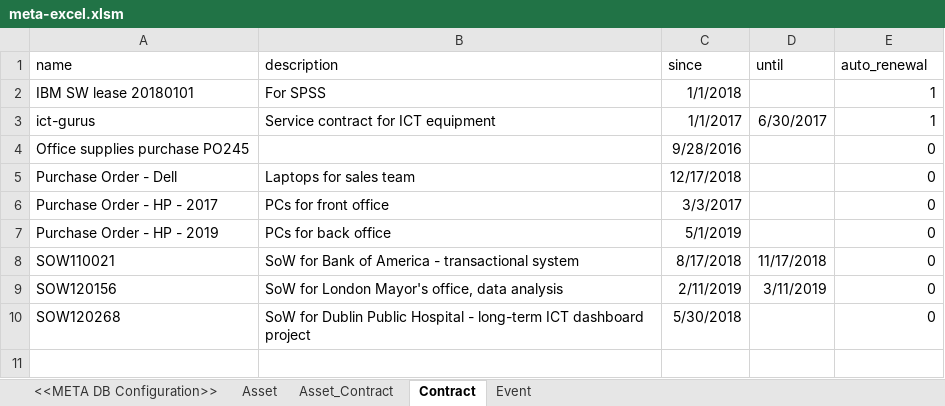
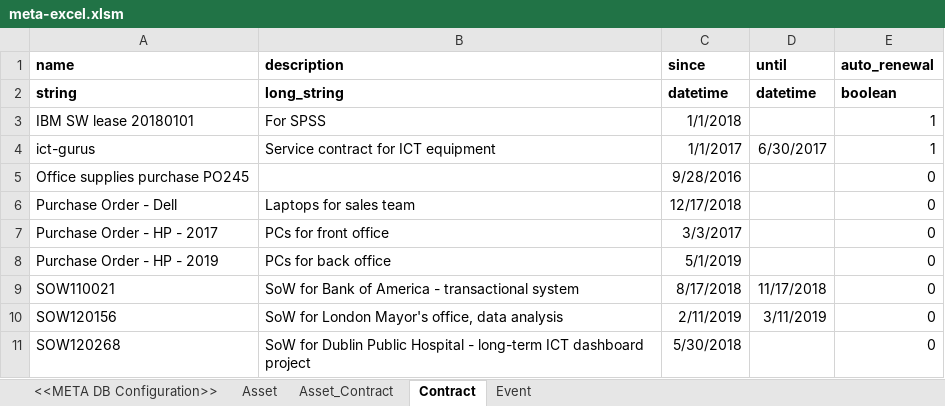
Before and after one commit to l-korous/meta, an Excel workbook: testing/assets/meta-excel.xlsm, sheet Contract, drawn as a sheet; values as stored, in another font and other column widths than the file's, no borders; the diff names each change by its address in the sheet, - before the commit and + after, or states it on an @@ line.

```diff
--- a/testing/assets/meta-excel.xlsm (sheet Contract)
+++ b/testing/assets/meta-excel.xlsm (sheet Contract)
-A1:E1 bold: off
+A1:E1 bold: on
+row 2: string | long_string | datetime | datetime | boolean
```
Also changed, not shown: sheet Event, sheet Asset, sheet Asset_Contract, 4 other files.
